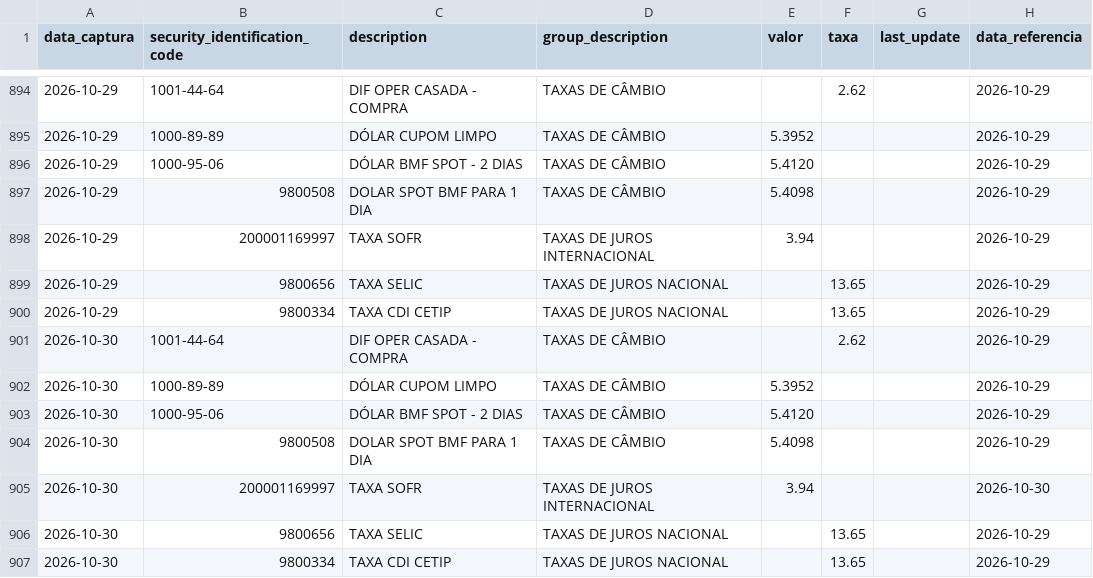
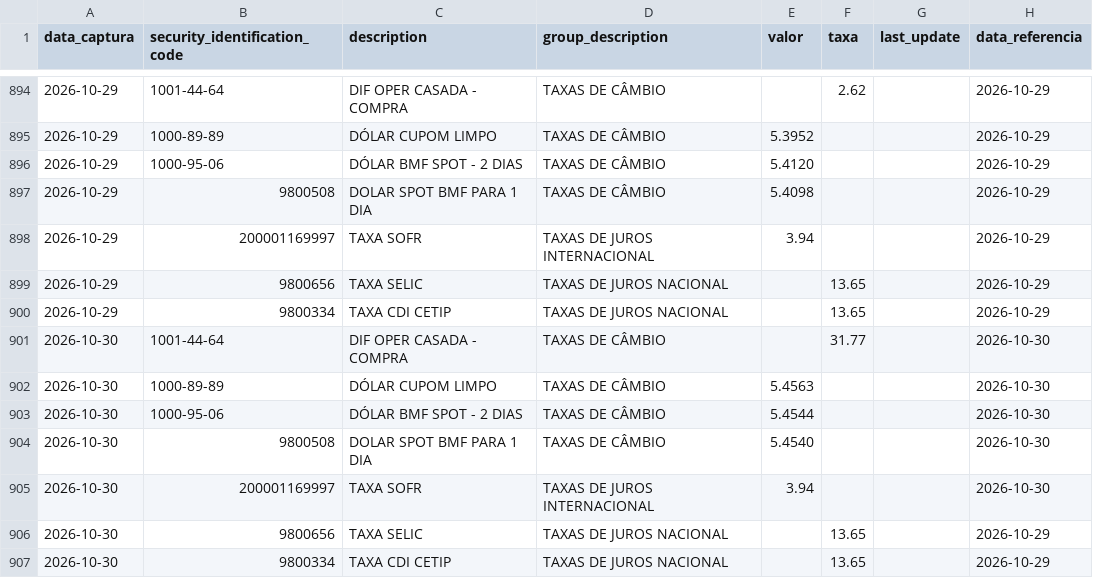
Before and after one commit to PulseDataLabs/PulseFlat, a CSV file: data/b3_indicadores_financeiros.csv, drawn as a sheet; only a part is shown, gaps mark what is left out.

```diff
--- a/data/b3_indicadores_financeiros.csv
+++ b/data/b3_indicadores_financeiros.csv
@@ -900,6 +900,6 @@ data_captura,security_identification_code,description,group_description,valor,ta
 2026-10-29,9800334,TAXA CDI CETIP,TAXAS DE JUROS NACIONAL,,13.65,,2026-10-29
-2026-10-30,1001-44-64,DIF OPER CASADA - COMPRA,TAXAS DE CÂMBIO,,2.62,,2026-10-29
-2026-10-30,1000-89-89,DÓLAR CUPOM LIMPO,TAXAS DE CÂMBIO,5.3952,,,2026-10-29
-2026-10-30,1000-95-06,DÓLAR BMF SPOT - 2 DIAS,TAXAS DE CÂMBIO,5.4120,,,2026-10-29
-2026-10-30,9800508,DOLAR SPOT BMF PARA 1 DIA,TAXAS DE CÂMBIO,5.4098,,,2026-10-29
+2026-10-30,1001-44-64,DIF OPER CASADA - COMPRA,TAXAS DE CÂMBIO,,31.77,,2026-10-30
+2026-10-30,1000-89-89,DÓLAR CUPOM LIMPO,TAXAS DE CÂMBIO,5.4563,,,2026-10-30
+2026-10-30,1000-95-06,DÓLAR BMF SPOT - 2 DIAS,TAXAS DE CÂMBIO,5.4544,,,2026-10-30
+2026-10-30,9800508,DOLAR SPOT BMF PARA 1 DIA,TAXAS DE CÂMBIO,5.4540,,,2026-10-30
 2026-10-30,200001169997,TAXA SOFR,TAXAS DE JUROS INTERNACIONAL,3.94,,,2026-10-30
```
Also changed, not shown: data/consolidated.csv, data/yahoo_cambio_moedas.csv, 57 other files.
